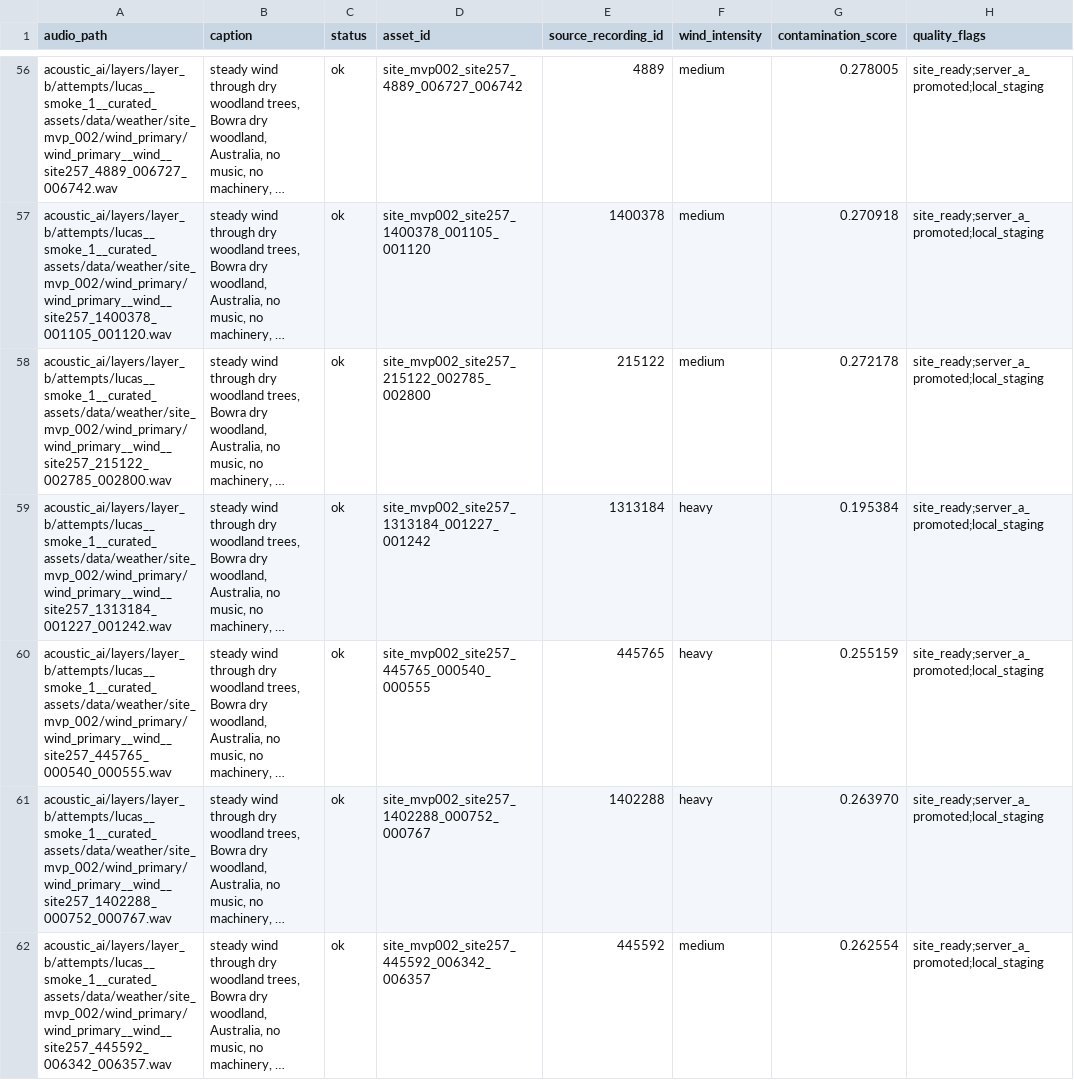
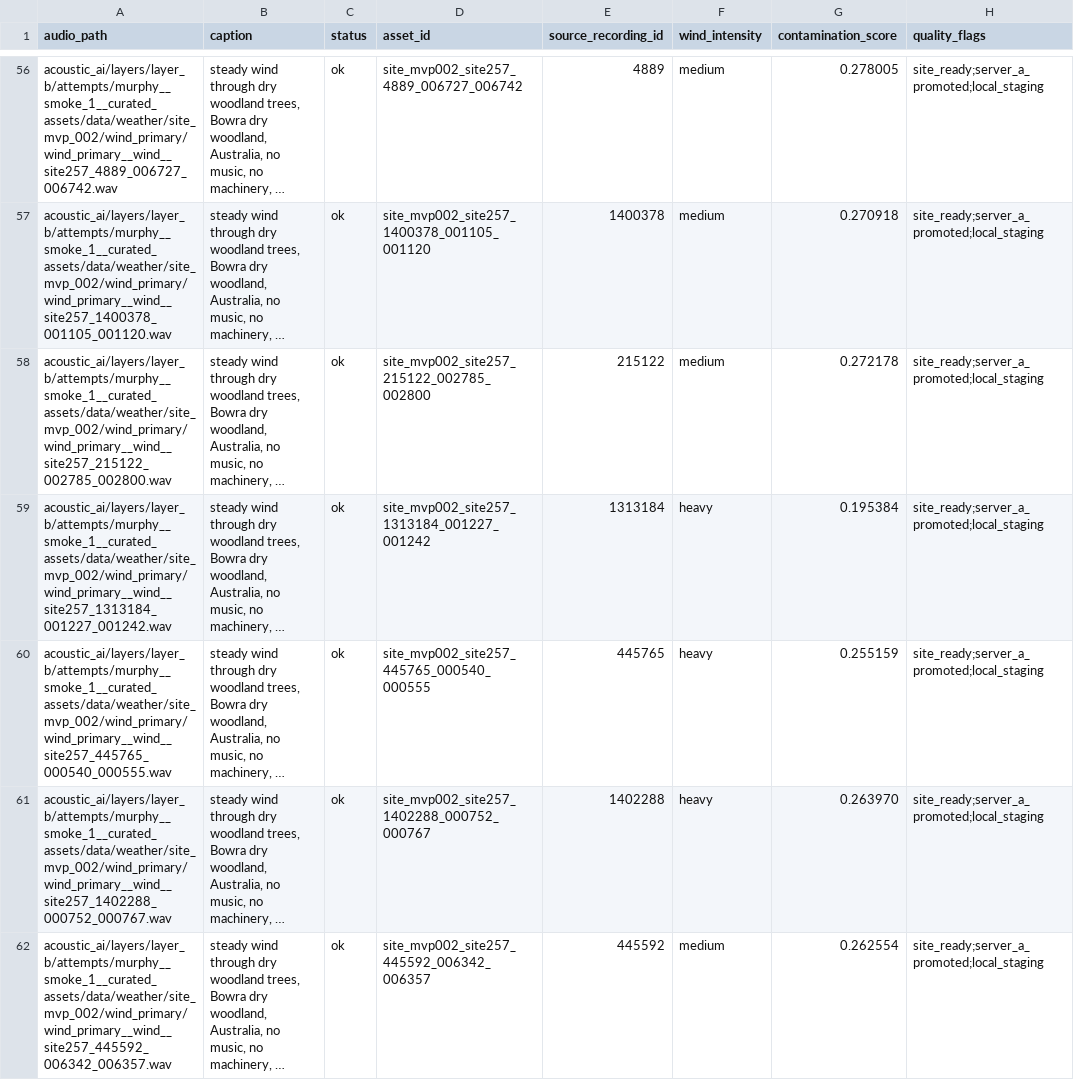
Before and after one commit to SpaceRobot-268369/COMP-6000-Capstone2, a CSV file: acoustic_ai/layers/layer_b/attempts/murphy__smoke_1__audioldm2_wind/data/wind_manifest.csv, drawn as a sheet; only a part is shown, gaps mark what is left out; long unchanged cells end in …; the diff covers the shown part only; the diff names each change by its address in the sheet, - before the commit and + after, or states it on an @@ line.

Commit message:
Rename Layer B curated assets attempt

```diff
--- a/acoustic_ai/layers/layer_b/attempts/murphy__smoke_1__audioldm2_wind/data/wind_manifest.csv
+++ b/acoustic_ai/layers/layer_b/attempts/murphy__smoke_1__audioldm2_wind/data/wind_manifest.csv
-A56 (audio_path): acoustic_ai/layers/layer_b/attempts/lucas__smoke_1__curated_assets/data/weather/site_mvp_002/wind_primary/wind_primary__wind__site257_4889_006727_006742.wav
+A56 (audio_path): acoustic_ai/layers/layer_b/attempts/murphy__smoke_1__curated_assets/data/weather/site_mvp_002/wind_primary/wind_primary__wind__site257_4889_006727_006742.wav
-A57 (audio_path): acoustic_ai/layers/layer_b/attempts/lucas__smoke_1__curated_assets/data/weather/site_mvp_002/wind_primary/wind_primary__wind__site257_1400378_001105_001120.wav
+A57 (audio_path): acoustic_ai/layers/layer_b/attempts/murphy__smoke_1__curated_assets/data/weather/site_mvp_002/wind_primary/wind_primary__wind__site257_1400378_001105_001120.wav
-A58 (audio_path): acoustic_ai/layers/layer_b/attempts/lucas__smoke_1__curated_assets/data/weather/site_mvp_002/wind_primary/wind_primary__wind__site257_215122_002785_002800.wav
+A58 (audio_path): acoustic_ai/layers/layer_b/attempts/murphy__smoke_1__curated_assets/data/weather/site_mvp_002/wind_primary/wind_primary__wind__site257_215122_002785_002800.wav
-A59 (audio_path): acoustic_ai/layers/layer_b/attempts/lucas__smoke_1__curated_assets/data/weather/site_mvp_002/wind_primary/wind_primary__wind__site257_1313184_001227_001242.wav
+A59 (audio_path): acoustic_ai/layers/layer_b/attempts/murphy__smoke_1__curated_assets/data/weather/site_mvp_002/wind_primary/wind_primary__wind__site257_1313184_001227_001242.wav
-A60 (audio_path): acoustic_ai/layers/layer_b/attempts/lucas__smoke_1__curated_assets/data/weather/site_mvp_002/wind_primary/wind_primary__wind__site257_445765_000540_000555.wav
+A60 (audio_path): acoustic_ai/layers/layer_b/attempts/murphy__smoke_1__curated_assets/data/weather/site_mvp_002/wind_primary/wind_primary__wind__site257_445765_000540_000555.wav
-A61 (audio_path): acoustic_ai/layers/layer_b/attempts/lucas__smoke_1__curated_assets/data/weather/site_mvp_002/wind_primary/wind_primary__wind__site257_1402288_000752_000767.wav
+A61 (audio_path): acoustic_ai/layers/layer_b/attempts/murphy__smoke_1__curated_assets/data/weather/site_mvp_002/wind_primary/wind_primary__wind__site257_1402288_000752_000767.wav
-A62 (audio_path): acoustic_ai/layers/layer_b/attempts/lucas__smoke_1__curated_assets/data/weather/site_mvp_002/wind_primary/wind_primary__wind__site257_445592_006342_006357.wav
+A62 (audio_path): acoustic_ai/layers/layer_b/attempts/murphy__smoke_1__curated_assets/data/weather/site_mvp_002/wind_primary/wind_primary__wind__site257_445592_006342_006357.wav
```
Also changed, not shown: 77 edited cells elsewhere in this file, acoustic_ai/layers/layer_b/attempts/murphy__smoke_2__audioldm2_wind/data/wind_manifest.csv, 38 other files.
